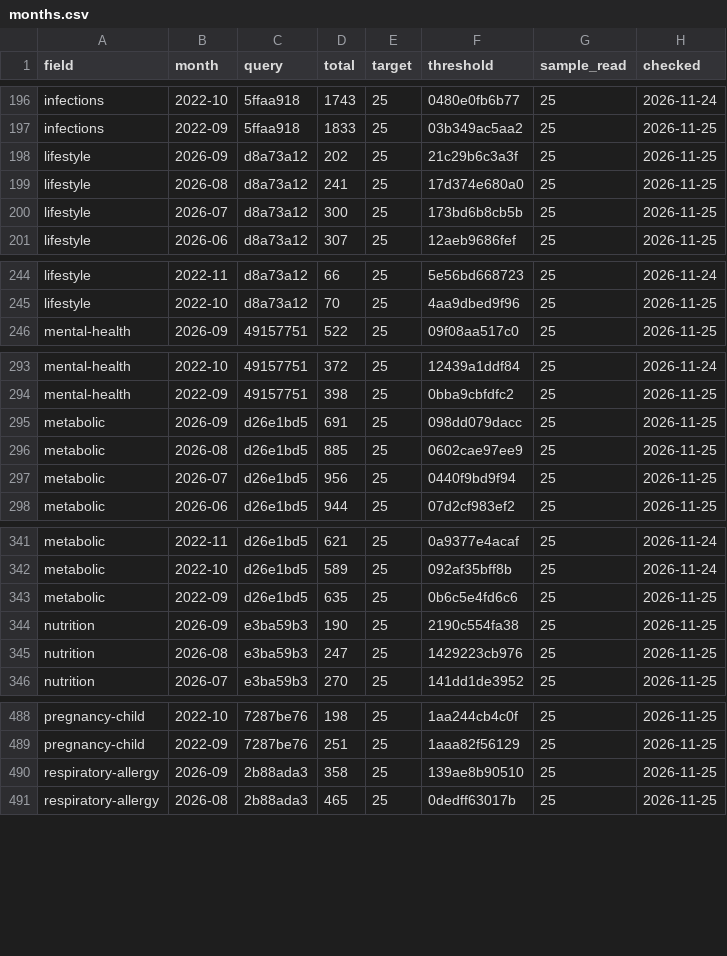
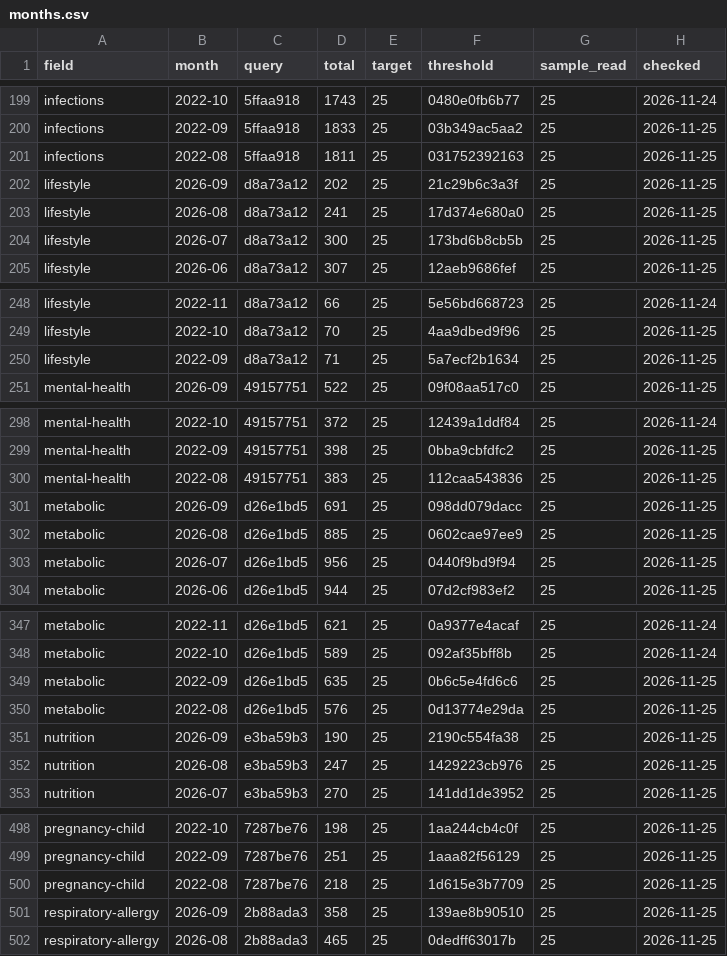
Before and after one commit to nfdi4health/datashield-function-ideas, a CSV file: literature-watch/data/months.csv, drawn as a sheet; only a part is shown, gaps mark what is left out; the diff covers the shown part only; the diff names each change by its address in the sheet, - before the commit and + after, or states it on an @@ line.

```diff
--- a/literature-watch/data/months.csv
+++ b/literature-watch/data/months.csv
+row 201: infections | 2022-08 | 5ffaa918 | 1811 | 25 | 031752392163 | 25 | 2026-11-25
+row 250: lifestyle | 2022-09 | d8a73a12 | 71 | 25 | 5a7ecf2b1634 | 25 | 2026-11-25
+row 300: mental-health | 2022-08 | 49157751 | 383 | 25 | 112caa543836 | 25 | 2026-11-25
+row 350: metabolic | 2022-08 | d26e1bd5 | 576 | 25 | 0d13774e29da | 25 | 2026-11-25
+row 500: pregnancy-child | 2022-08 | 7287be76 | 218 | 25 | 1d615e3b7709 | 25 | 2026-11-25
```
Also changed, not shown: 7 added rows and 1 edited cell elsewhere in this file, 2 other files.
